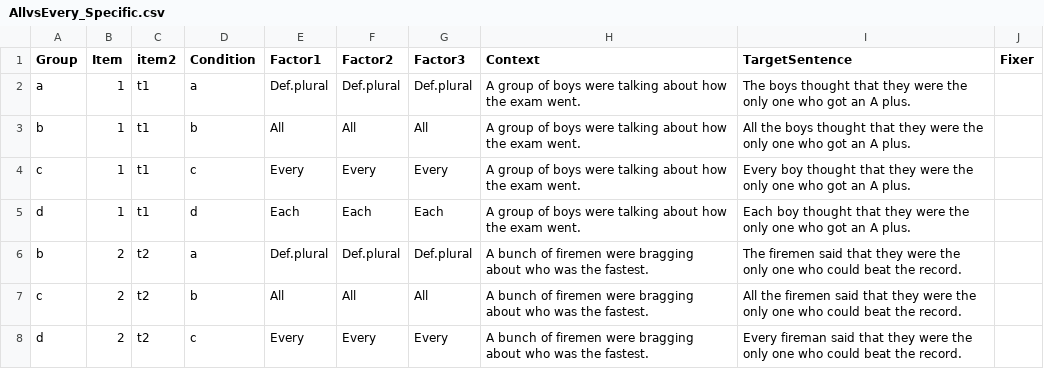
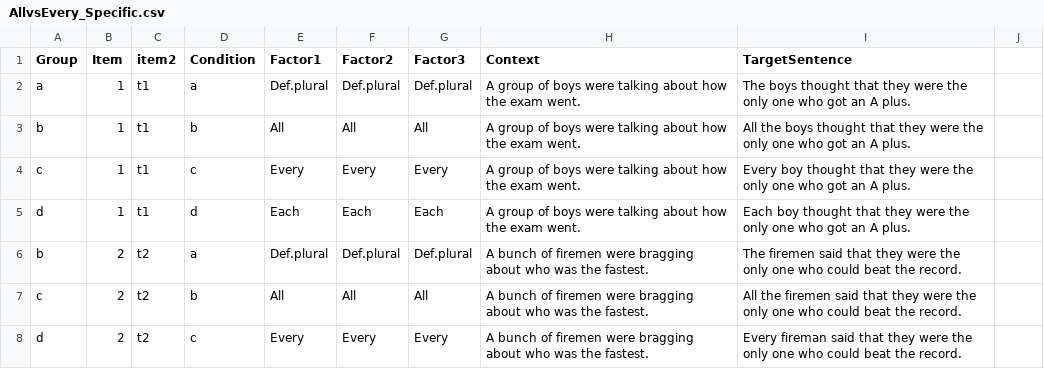
Before and after one commit to xsynsfu/stimuli_database, a CSV file: AllvsEvery_Specific.csv, drawn as a sheet; only a part is shown.

Commit message:
Removed extra column

```diff
--- a/AllvsEvery_Specific.csv
+++ b/AllvsEvery_Specific.csv
@@ -1,2 +1,2 @@
-Group,Item,item2,Condition,Factor1,Factor2,Factor3,Context,TargetSentence,Fixer
+Group,Item,item2,Condition,Factor1,Factor2,Factor3,Context,TargetSentence
 a,1,t1,a,Def.plural,Def.plural,Def.plural,A group of boys were talking about how the exam went.,The boys thought that they were the only one who got an A plus.
```
